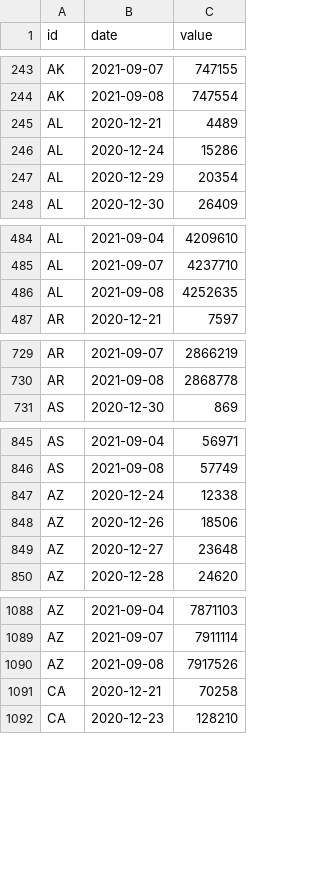
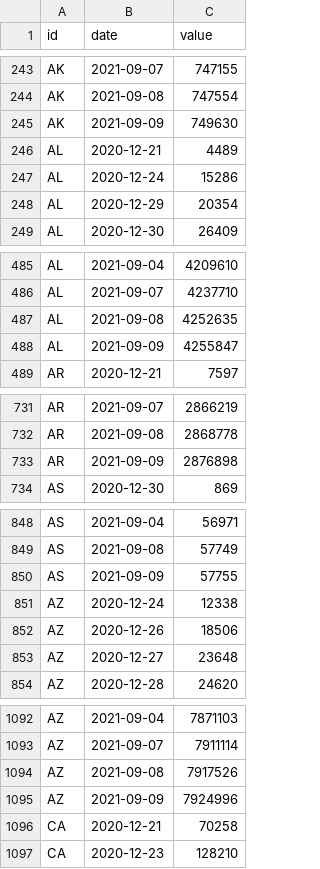
Before and after one commit to BloombergGraphics/covid-vaccine-tracker-data, a CSV file: data/historical-usa-doses-administered.csv, drawn as a sheet; only a part is shown, gaps mark what is left out; the diff covers the shown part only; the diff names each change by its address in the sheet, - before the commit and + after, or states it on an @@ line.

```diff
--- a/data/historical-usa-doses-administered.csv
+++ b/data/historical-usa-doses-administered.csv
+row 245: AK | 2021-09-09 | 749630
+row 488: AL | 2021-09-09 | 4255847
+row 733: AR | 2021-09-09 | 2876898
+row 850: AS | 2021-09-09 | 57755
+row 1095: AZ | 2021-09-09 | 7924996
```
Also changed, not shown: 58 added rows elsewhere in this file, data/current-global.csv, data/current-usa.csv, 2 other files.
